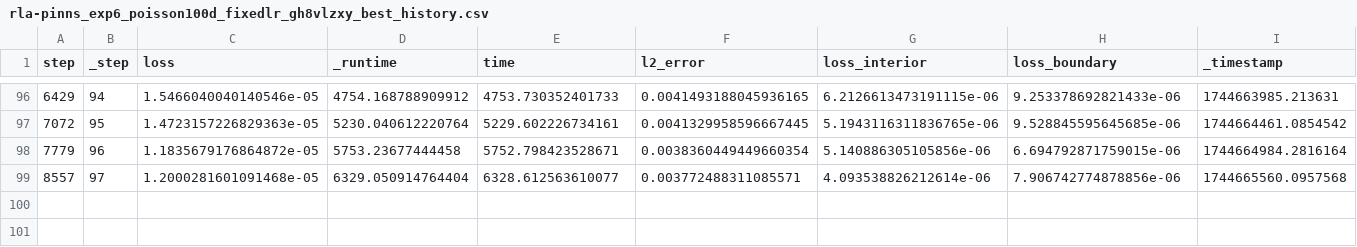
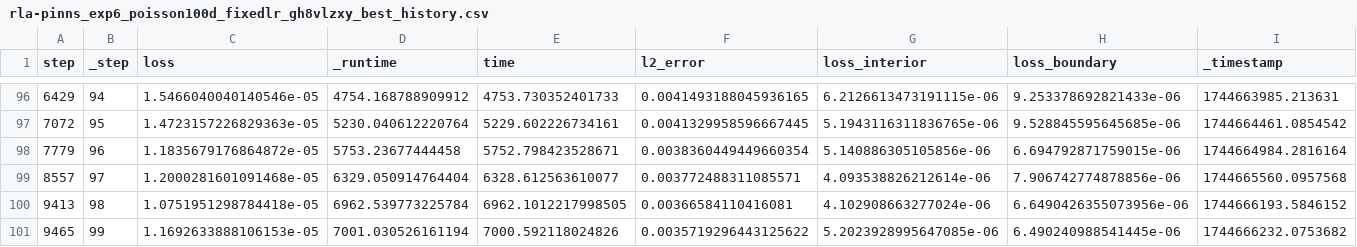
Before and after one commit to williamgevao-professional/rla-pinns, a CSV file: rla_pinns/exp6_poisson100d_fixedlr/best_runs/rla-pinns_exp6_poisson100d_fixedlr_gh8vlzxy_best_history.csv, drawn as a sheet; only a part is shown, gaps mark what is left out; the diff names each change by its address in the sheet, - before the commit and + after, or states it on an @@ line.

```diff
--- a/rla_pinns/exp6_poisson100d_fixedlr/best_runs/rla-pinns_exp6_poisson100d_fixedlr_gh8vlzxy_best_history.csv
+++ b/rla_pinns/exp6_poisson100d_fixedlr/best_runs/rla-pinns_exp6_poisson100d_fixedlr_gh8vlzxy_best_history.csv
+row 100: 9413 | 98 | 1.0751951298784418e-05 | 6962.539773225784 | 6962.1012217998505 | 0.00366584110416081 | 4.102908663277024e-06 | 6.6490426355073956e-06 | 1744666193.5846152
+row 101: 9465 | 99 | 1.1692633888106153e-05 | 7001.030526161194 | 7000.592118024826 | 0.0035719296443125622 | 5.2023928995647085e-06 | 6.490240988541445e-06 | 1744666232.0753682
```
Also changed, not shown: rla_pinns/exp6_poisson100d_fixedlr/best_runs/rla-pinns_exp6_poisson100d_fixedlr_uw7ye8u0_best_history.csv, rla_pinns/exp6_poisson100d_fixedlr/best_runs/rla-pinns_exp6_poisson100d_fixedlr_uw7ye8u0_best_meta.csv, 31 other files.
